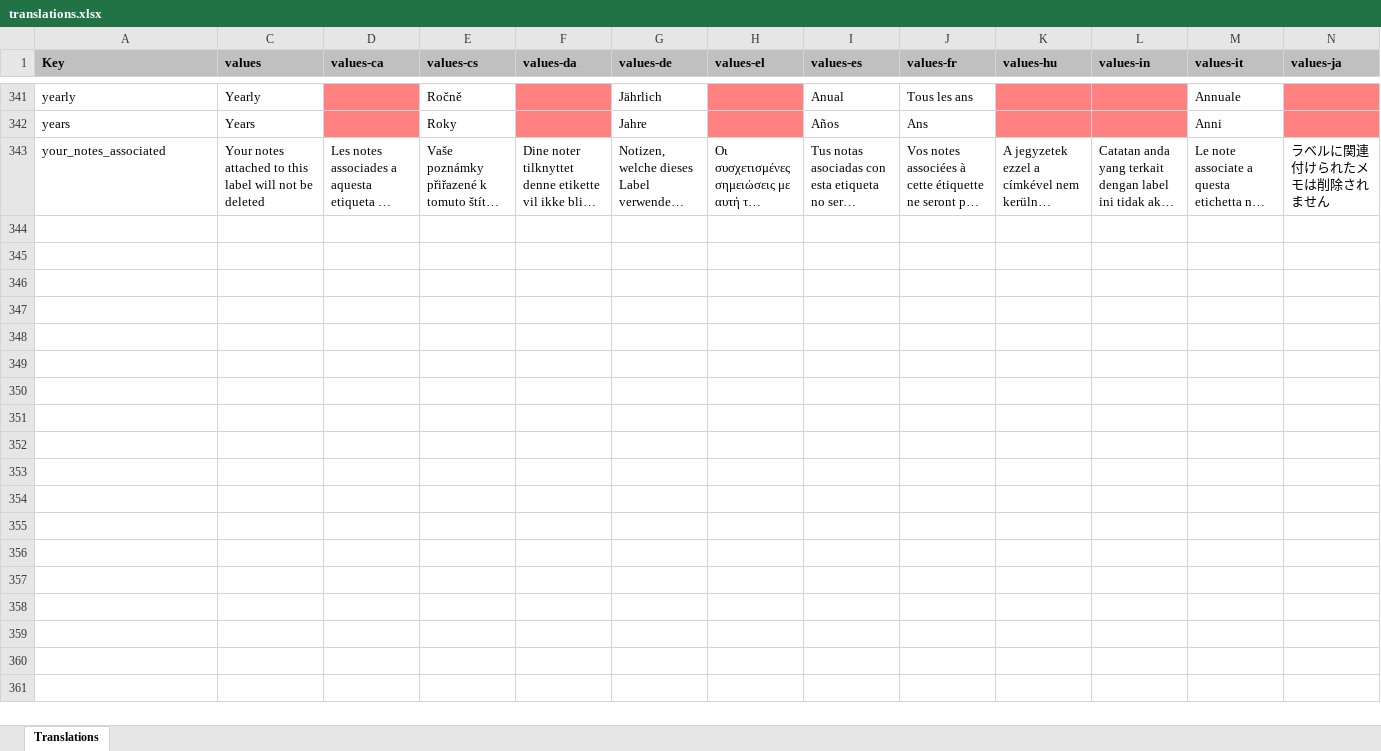
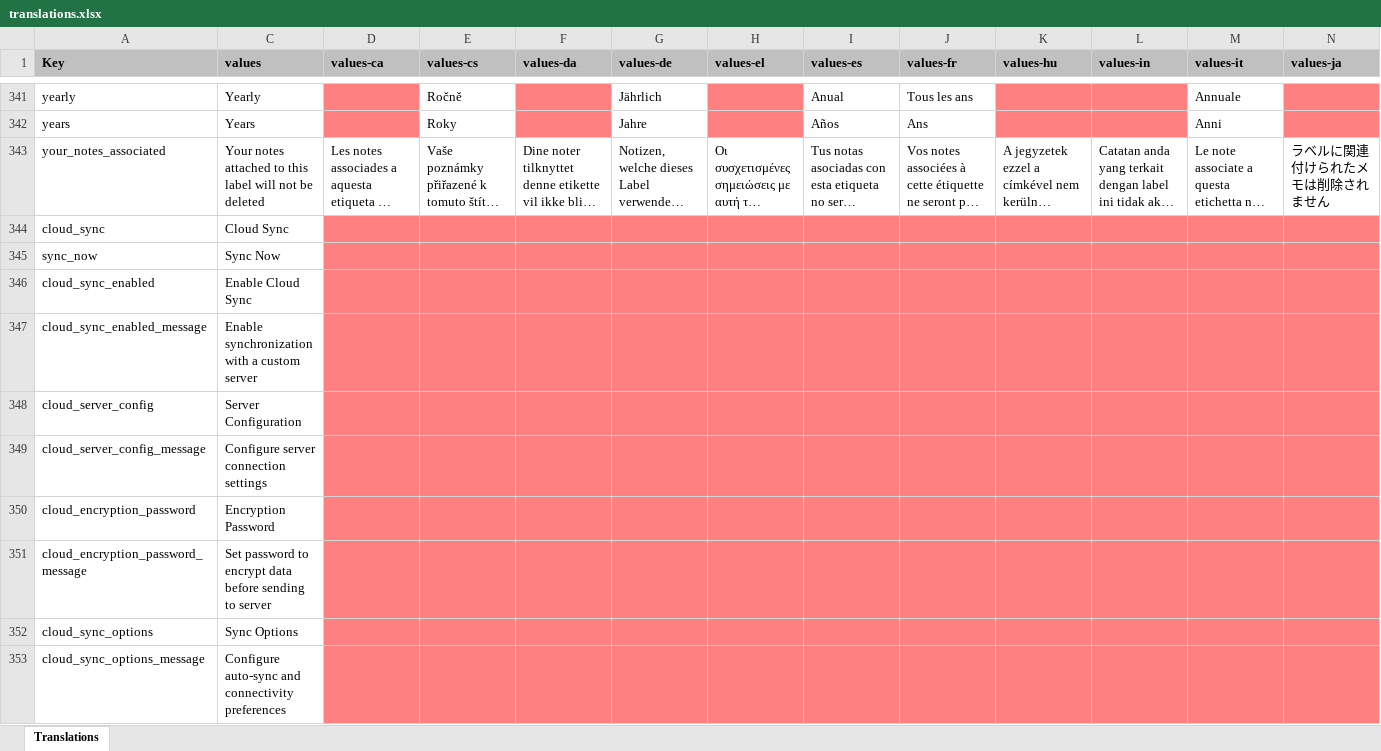
Before and after one commit to SleepyYui/NotallyXO, an Excel workbook: app/translations.xlsx, sheet Translations, drawn as a sheet; only a part is shown, gaps mark what is left out; long unchanged cells end in …; values as stored, in another font and other column widths than the file's, no borders; charts and pictures not drawn; rows hold the shown columns only; the diff covers the shown part only; the diff names each change by its address in the sheet, - before the commit and + after, or states it on an @@ line.

```diff
--- a/app/translations.xlsx (sheet Translations)
+++ b/app/translations.xlsx (sheet Translations)
+row 344: cloud_sync | Cloud Sync
+row 345: sync_now | Sync Now
+row 346: cloud_sync_enabled | Enable Cloud Sync
+row 347: cloud_sync_enabled_message | Enable synchronization with a custom server
+row 348: cloud_server_config | Server Configuration
+row 349: cloud_server_config_message | Configure server connection settings
+row 350: cloud_encryption_password | Encryption Password
+row 351: cloud_encryption_password_message | Set password to encrypt data before sending to server
+row 352: cloud_sync_options | Sync Options
+row 353: cloud_sync_options_message | Configure auto-sync and connectivity preferences
```
Also changed, not shown: 23 added rows elsewhere in this sheet, hidden cells, 23 other files.
